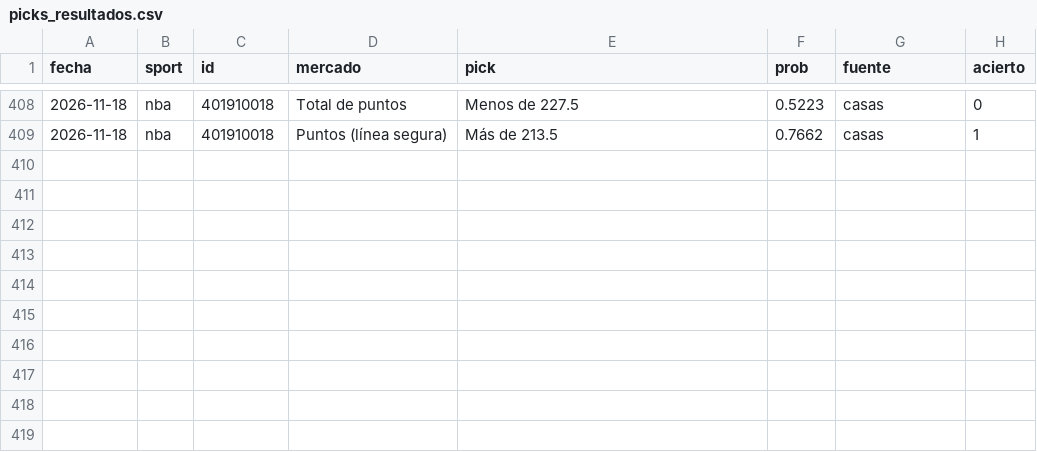
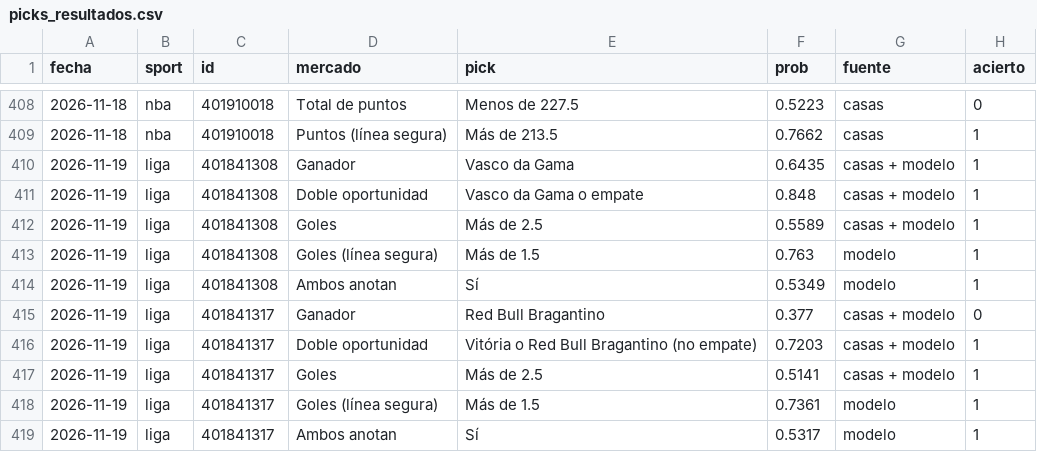
Before and after one commit to gabrielreyesu/mocha-picks, a CSV file: predictions/picks_resultados.csv, drawn as a sheet; only a part is shown, gaps mark what is left out.

```diff
--- a/predictions/picks_resultados.csv
+++ b/predictions/picks_resultados.csv
@@ -409 +409,11 @@ fecha,sport,id,mercado,pick,prob,fuente,acierto
 2026-11-18,nba,401910018,Puntos (línea segura),Más de 213.5,0.7662,casas,1
+2026-11-19,liga,401841308,Ganador,Vasco da Gama,0.6435,casas + modelo,1
+2026-11-19,liga,401841308,Doble oportunidad,Vasco da Gama o empate,0.848,casas + modelo,1
+2026-11-19,liga,401841308,Goles,Más de 2.5,0.5589,casas + modelo,1
+2026-11-19,liga,401841308,Goles (línea segura),Más de 1.5,0.763,modelo,1
+2026-11-19,liga,401841308,Ambos anotan,Sí,0.5349,modelo,1
+2026-11-19,liga,401841317,Ganador,Red Bull Bragantino,0.377,casas + modelo,0
+2026-11-19,liga,401841317,Doble oportunidad,Vitória o Red Bull Bragantino (no empate),0.7203,casas + modelo,1
+2026-11-19,liga,401841317,Goles,Más de 2.5,0.5141,casas + modelo,1
+2026-11-19,liga,401841317,Goles (línea segura),Más de 1.5,0.7361,modelo,1
+2026-11-19,liga,401841317,Ambos anotan,Sí,0.5317,modelo,1
```
Also changed, not shown: predictions/nba_evaluation.csv, predictions/nba_polymarket_snapshots.csv, 13 other files.
